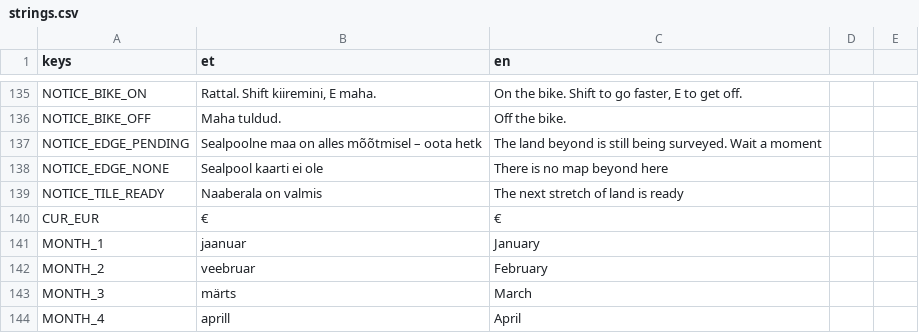
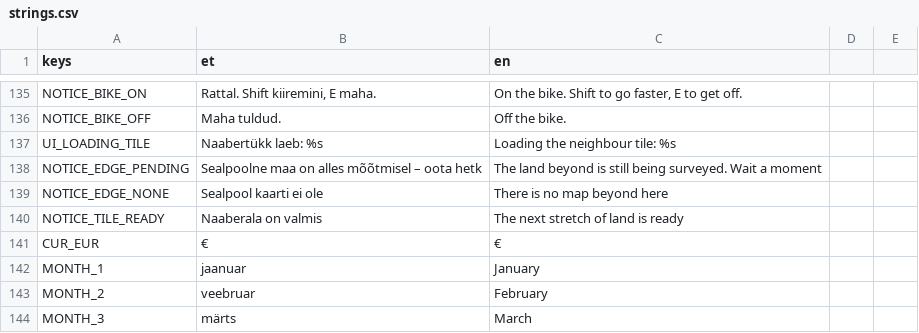
Before and after one commit to livenson/vakuraamat, a CSV file: assets/i18n/strings.csv, drawn as a sheet; only a part is shown, gaps mark what is left out; the shorter side is filled out with more unchanged rows.

```diff
--- a/assets/i18n/strings.csv
+++ b/assets/i18n/strings.csv
@@ -136,2 +136,3 @@ NOTICE_BIKE_ON,"Rattal. Shift kiiremini, E maha.","On the bike. Shift to go fast
 NOTICE_BIKE_OFF,Maha tuldud.,Off the bike.
+UI_LOADING_TILE,Naabertükk laeb: %s,Loading the neighbour tile: %s
 NOTICE_EDGE_PENDING,Sealpoolne maa on alles mõõtmisel – oota hetk,The land beyond is still being surveyed. Wait a moment
```
Also changed, not shown: 12 other files.
